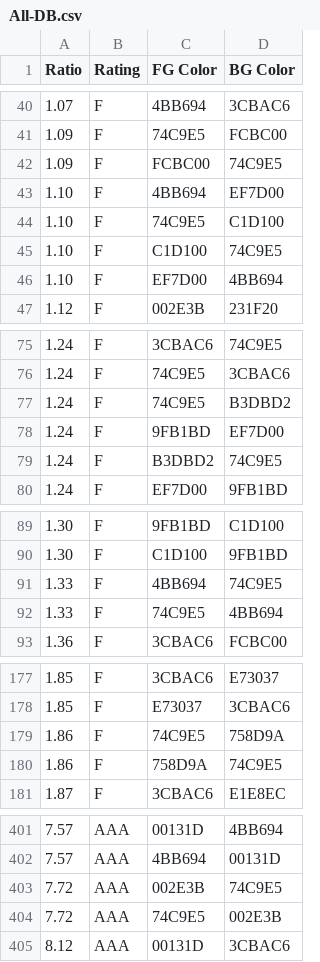
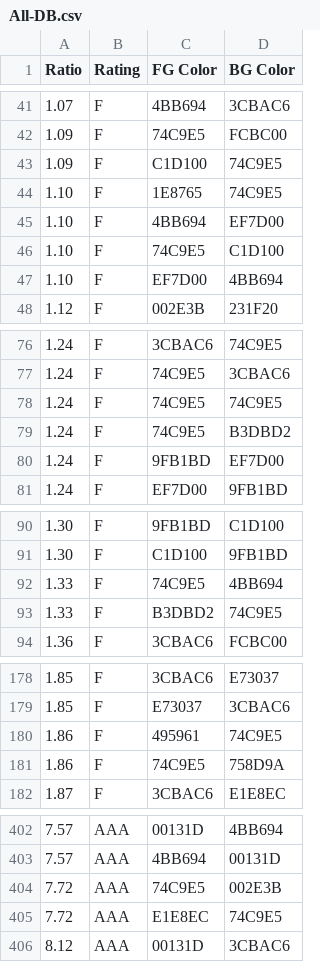
Before and after one commit to matthewdeeprose/matthewdeeprose.github.io, a CSV file: matrix/All-DB.csv, drawn as a sheet; only a part is shown, gaps mark what is left out; the diff covers the shown part only.

```diff
--- a/matrix/All-DB.csv
+++ b/matrix/All-DB.csv
@@ -41,6 +42,6 @@ Ratio,Rating,FG Color,BG Color
 1.09,F,74C9E5,FCBC00
-1.09,F,FCBC00,74C9E5
+1.09,F,C1D100,74C9E5
+1.10,F,1E8765,74C9E5
 1.10,F,4BB694,EF7D00
 1.10,F,74C9E5,C1D100
-1.10,F,C1D100,74C9E5
 1.10,F,EF7D00,4BB694
@@ -76,5 +77,5 @@ Ratio,Rating,FG Color,BG Color
 1.24,F,74C9E5,3CBAC6
+1.24,F,74C9E5,74C9E5
 1.24,F,74C9E5,B3DBD2
 1.24,F,9FB1BD,EF7D00
-1.24,F,B3DBD2,74C9E5
 1.24,F,EF7D00,9FB1BD
@@ -90,4 +91,4 @@ Ratio,Rating,FG Color,BG Color
 1.30,F,C1D100,9FB1BD
-1.33,F,4BB694,74C9E5
 1.33,F,74C9E5,4BB694
+1.33,F,B3DBD2,74C9E5
 1.36,F,3CBAC6,FCBC00
@@ -178,4 +179,4 @@ Ratio,Rating,FG Color,BG Color
 1.85,F,E73037,3CBAC6
+1.86,F,495961,74C9E5
 1.86,F,74C9E5,758D9A
-1.86,F,758D9A,74C9E5
 1.87,F,3CBAC6,E1E8EC
@@ -402,4 +403,4 @@ Ratio,Rating,FG Color,BG Color
 7.57,AAA,4BB694,00131D
-7.72,AAA,002E3B,74C9E5
 7.72,AAA,74C9E5,002E3B
+7.72,AAA,E1E8EC,74C9E5
 8.12,AAA,00131D,3CBAC6
```
Also changed, not shown: 2 added rows, 2 removed rows and 11 edited cells elsewhere in this file, matrix/results.csv, matrix/resultsA.csv, 7 other files.
